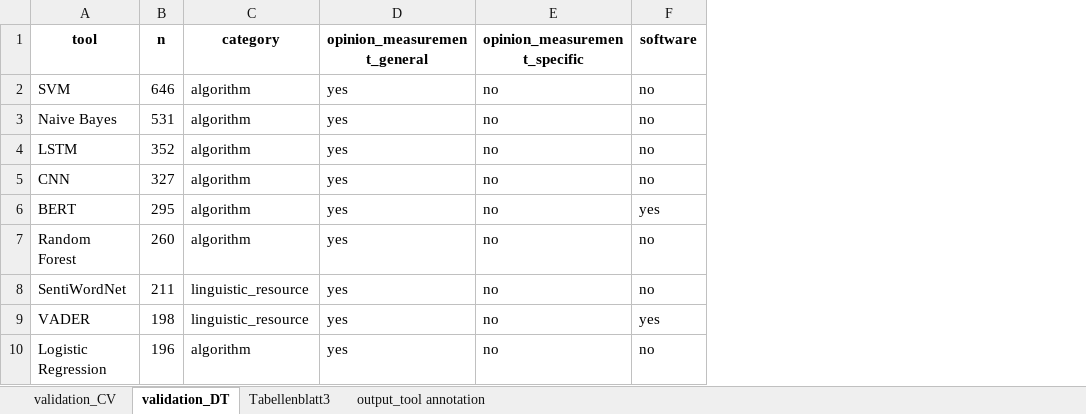
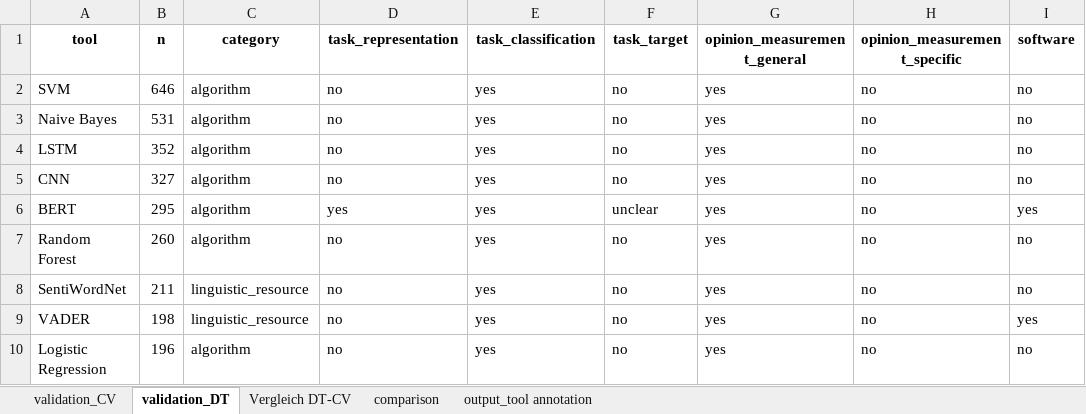
Before and after one commit to JBGruber/opinion-wg2, an Excel workbook: analysis_visualization/1.2_tools_annotated_manual.xlsx, sheet validation_DT, drawn as a sheet; only a part is shown; values as stored, in another font and other column widths than the file's, no borders; charts and pictures not drawn; the diff names each change by its address in the sheet, - before the commit and + after, or states it on an @@ line.

```diff
--- a/analysis_visualization/1.2_tools_annotated_manual.xlsx (sheet validation_DT)
+++ b/analysis_visualization/1.2_tools_annotated_manual.xlsx (sheet validation_DT)
-sheet tab: Tabellenblatt3
+sheet tab: Vergleich DT-CV
+sheet tab: comparison
+column D (task_representation), rows 2-10: no | no | no | no | yes | no | no | no | no
+column E (task_classification), rows 2-10: all yes
+column F (task_target), rows 2-10: no | no | no | no | unclear | no | no | no | no
```
Also changed, not shown: sheet validation_CV, charts or pictures, analysis_visualization/1.2_tools_annotated.xlsx, 8 other files.
